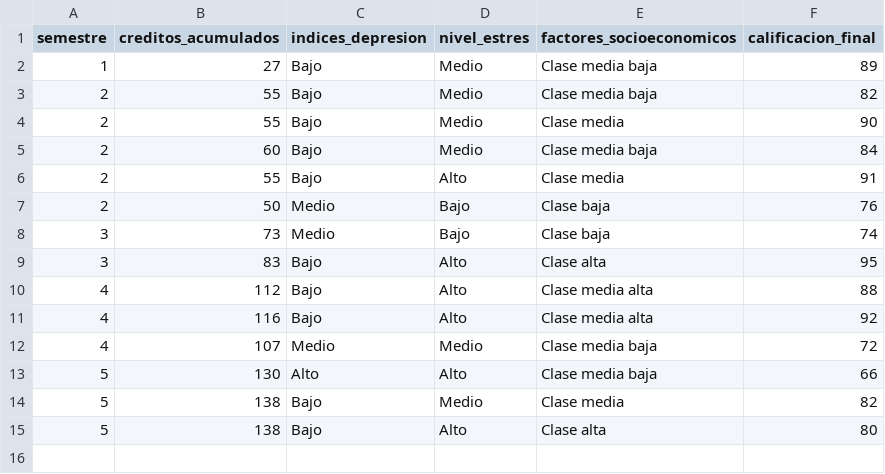
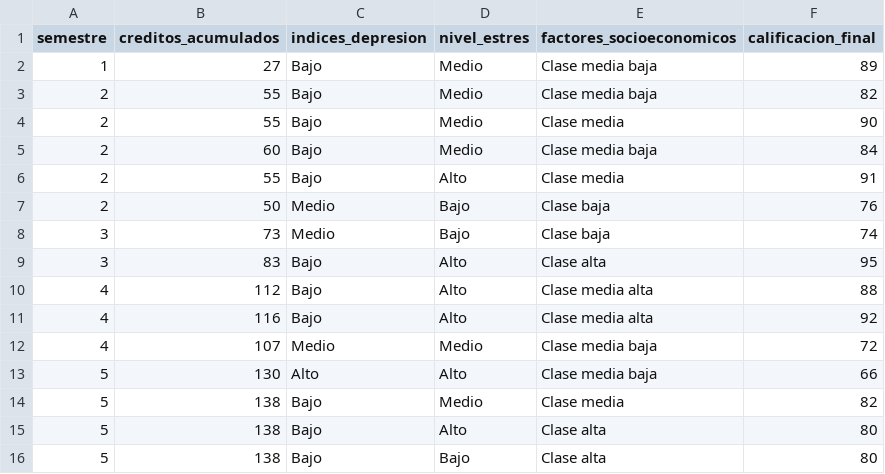
Before and after one commit to Cdca12/performcast-app, a CSV file: rendimientos.csv, drawn as a sheet.

Commit message:
Se crea ruta y método para añadir registro a la data

```diff
--- a/rendimientos.csv
+++ b/rendimientos.csv
@@ -15 +15,2 @@
 5,138,Bajo,Alto,Clase alta,80
+5,138,Bajo,Bajo,Clase alta,80
```
Also changed, not shown: 1 other file.
